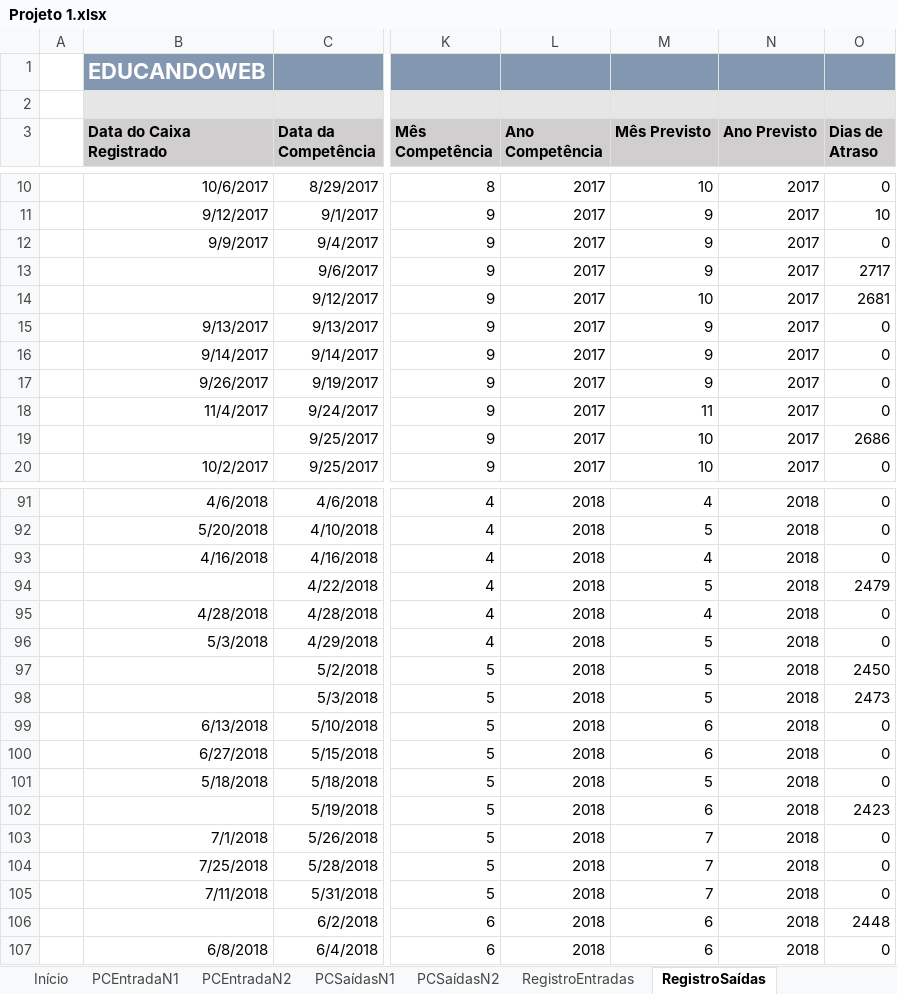
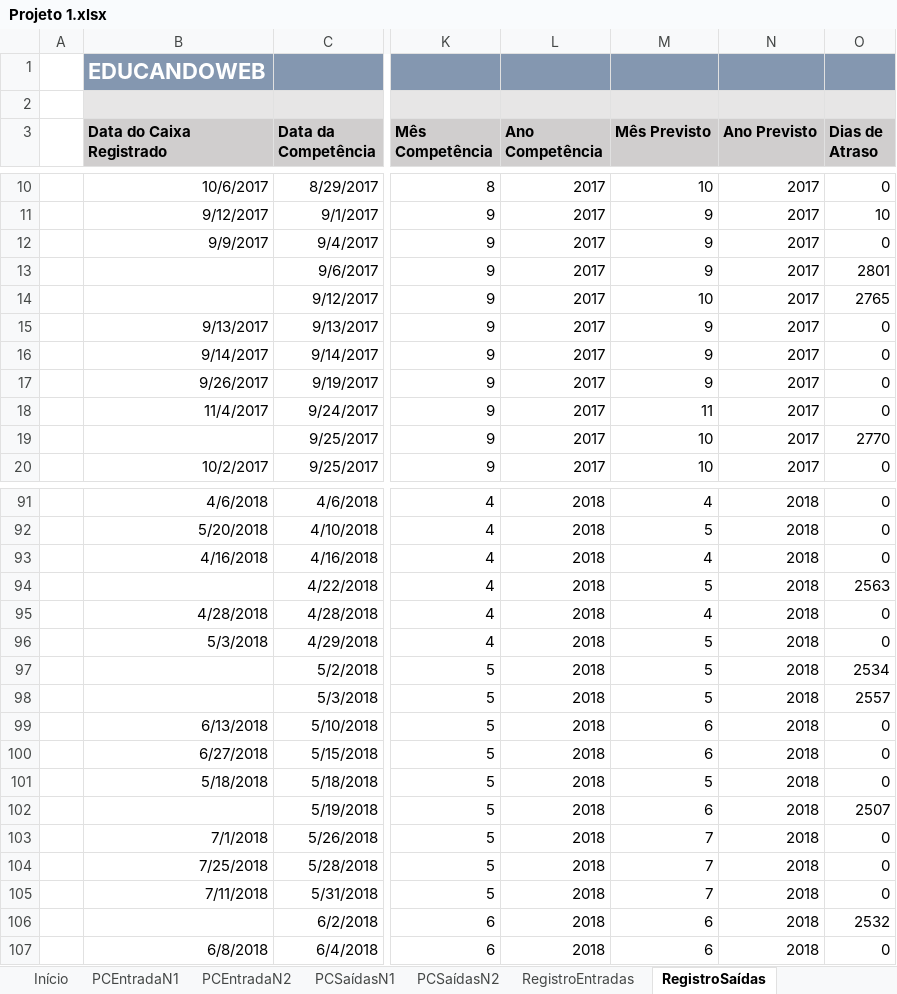
Before and after one commit to almeidadeoliveirabruno/Excel-Nelio-Alves-Projetos, an Excel workbook: Projeto 1/Projeto 1.xlsx, sheet RegistroSaídas, drawn as a sheet; only a part is shown, gaps mark what is left out; values as stored, in another font and other column widths than the file's, no borders; charts and pictures and table styles not drawn; the diff covers the shown part only; the diff names each change by its address in the sheet, - before the commit and + after, or states it on an @@ line.

```diff
--- a/Projeto 1/Projeto 1.xlsx (sheet RegistroSaídas)
+++ b/Projeto 1/Projeto 1.xlsx (sheet RegistroSaídas)
-O13 (Dias de Atraso): 2717
+O13 (Dias de Atraso): 2801
-O14 (Dias de Atraso): 2681
+O14 (Dias de Atraso): 2765
-O19 (Dias de Atraso): 2686
+O19 (Dias de Atraso): 2770
-O94 (Dias de Atraso): 2479
+O94 (Dias de Atraso): 2563
-O97 (Dias de Atraso): 2450
+O97 (Dias de Atraso): 2534
-O98 (Dias de Atraso): 2473
+O98 (Dias de Atraso): 2557
-O102 (Dias de Atraso): 2423
+O102 (Dias de Atraso): 2507
-O106 (Dias de Atraso): 2448
+O106 (Dias de Atraso): 2532
```
Also changed, not shown: 22 edited cells elsewhere in this sheet, sheet DetalheReceita, sheet DashBoardFinanceiroAtual, sheet DashBoardFinanceiroAnual, hidden cells, 5 other files.
